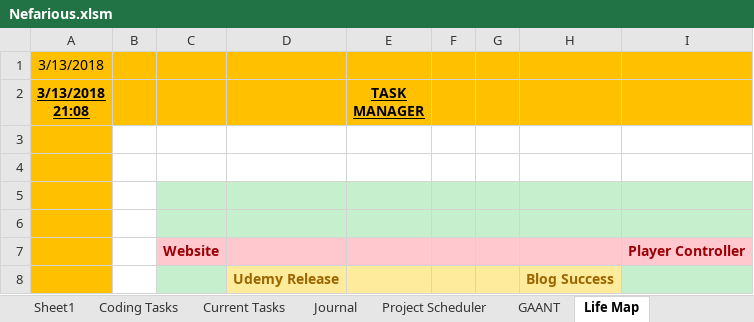
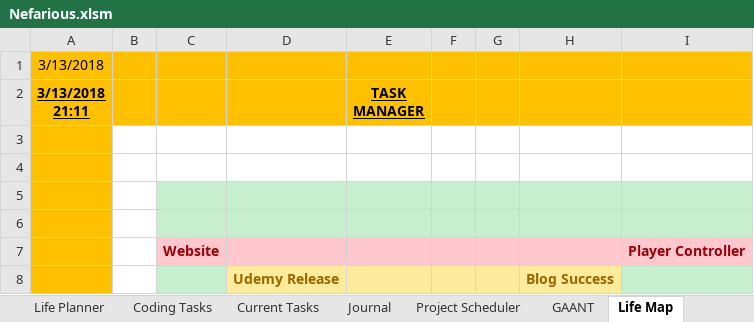
Before and after one commit to AJTech2002/NEFARIOUS, an Excel workbook: Management & Logging/Planning and Management/Nefarious.xlsm, sheet Life Map, drawn as a sheet; only a part is shown; values as stored, in another font and other column widths than the file's, no borders; conditional formats and table styles not drawn; the diff names each change by its address in the sheet, - before the commit and + after, or states it on an @@ line.

```diff
--- a/Management & Logging/Planning and Management/Nefarious.xlsm (sheet Life Map)
+++ b/Management & Logging/Planning and Management/Nefarious.xlsm (sheet Life Map)
-sheet tab: Sheet1
-A2: 3/13/2018 21:08
+A2: 3/13/2018 21:11
```
Also changed, not shown: sheet Life Planner, sheet Current Tasks, sheet Coding Tasks, sheet Project Scheduler, sheet Journal.
